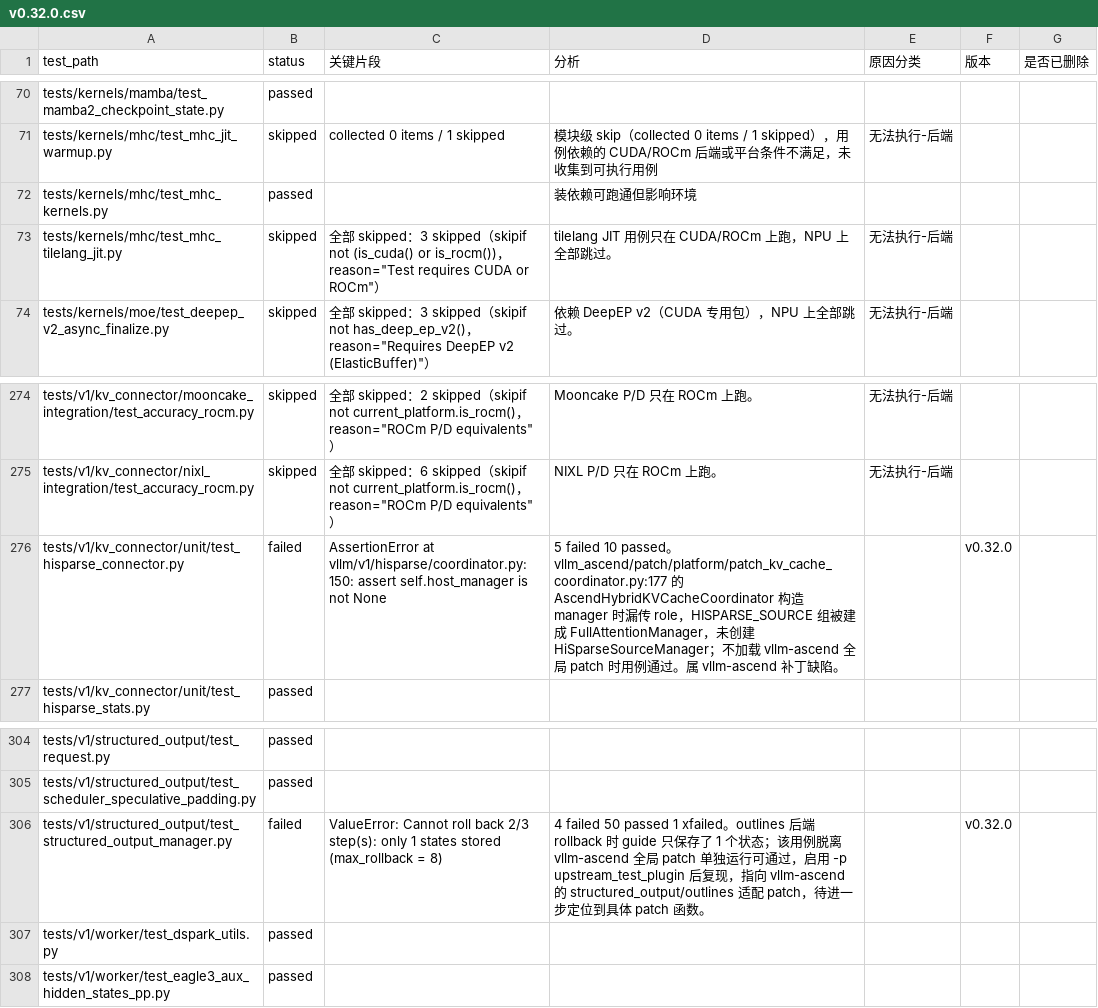
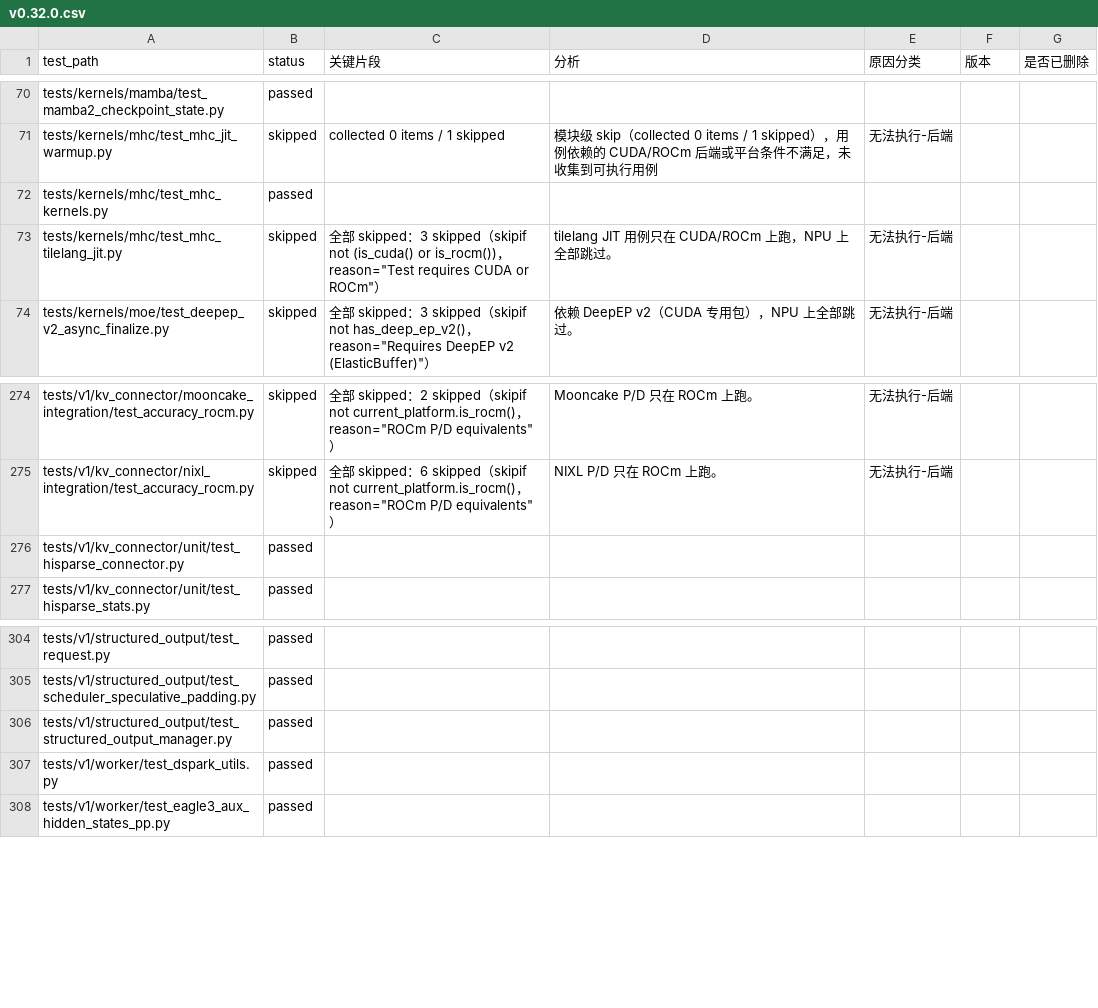
Before and after one commit to meiling6226/upstream-test, a CSV file: local/v0.32.0.csv, drawn as a sheet; only a part is shown, gaps mark what is left out.

```diff
--- a/local/v0.32.0.csv
+++ b/local/v0.32.0.csv
@@ -71,3 +71,3 @@ tests/kernels/mamba/test_mamba2_checkpoint_state.py,passed,,,,,
 tests/kernels/mhc/test_mhc_jit_warmup.py,skipped,collected 0 items / 1 skipped,模块级 skip（collected 0 items / 1 skipped），用例依赖的 CUDA/ROCm 后端或平台条件不满足，未收集到可执行用例,无法执行-后端,,
-tests/kernels/mhc/test_mhc_kernels.py,passed,,装依赖可跑通但影响环境,,,
+tests/kernels/mhc/test_mhc_kernels.py,passed,,,,,
 tests/kernels/mhc/test_mhc_tilelang_jit.py,skipped,"全部 skipped：3 skipped（skipif not (is_cuda() or is_rocm())，reason=""Test requires CUDA or ROCm""）",tilelang JIT 用例只在 CUDA/ROCm 上跑，NPU 上全部跳过。,无法执行-后端,,
@@ -275,3 +275,3 @@ tests/v1/kv_connector/mooncake_integration/test_accuracy_rocm.py,skipped,"全部
 tests/v1/kv_connector/nixl_integration/test_accuracy_rocm.py,skipped,"全部 skipped：6 skipped（skipif not current_platform.is_rocm()，reason=""ROCm P/D equivalents""）",NIXL P/D 只在 ROCm 上跑。,无法执行-后端,,
-tests/v1/kv_connector/unit/test_hisparse_connector.py,failed,AssertionError at vllm/v1/hisparse/coordinator.py:150: assert self.host_manager is not None,5 failed 10 passed。vllm_ascend/patch/platform/patch_kv_cache_coordinator.py:177 的 AscendHybridKVCacheCoordinator 构造 manager 时漏传 role，HISPARSE_SOURCE 组被建成 FullAttentionManager，未创建 HiSparseSourceManager；不加载 vllm-ascend 全局 patch 时用例通过。属 vllm-ascend 补丁缺陷。,,v0.32.0,
+tests/v1/kv_connector/unit/test_hisparse_connector.py,passed,,,,,
 tests/v1/kv_connector/unit/test_hisparse_stats.py,passed,,,,,
@@ -305,3 +305,3 @@ tests/v1/structured_output/test_request.py,passed,,,,,
 tests/v1/structured_output/test_scheduler_speculative_padding.py,passed,,,,,
-tests/v1/structured_output/test_structured_output_manager.py,failed,ValueError: Cannot roll back 2/3 step(s): only 1 states stored (max_rollback = 8),4 failed 50 passed 1 xfailed。outlines 后端 rollback 时 guide 只保存了 1 个状态；该用例脱离 vllm-ascend 全局 patch 单独运行可通过，启用 -p upstream_test_plugin 后复现，指向 vllm-ascend 的 structured_output/outlines 适配 patch，待进一步定位到具体 patch 函数。,,v0.32.0,
+tests/v1/structured_output/test_structured_output_manager.py,passed,,,,,
 tests/v1/worker/test_dspark_utils.py,passed,,,,,
```
Also changed, not shown: local/v0.33.0.csv.
